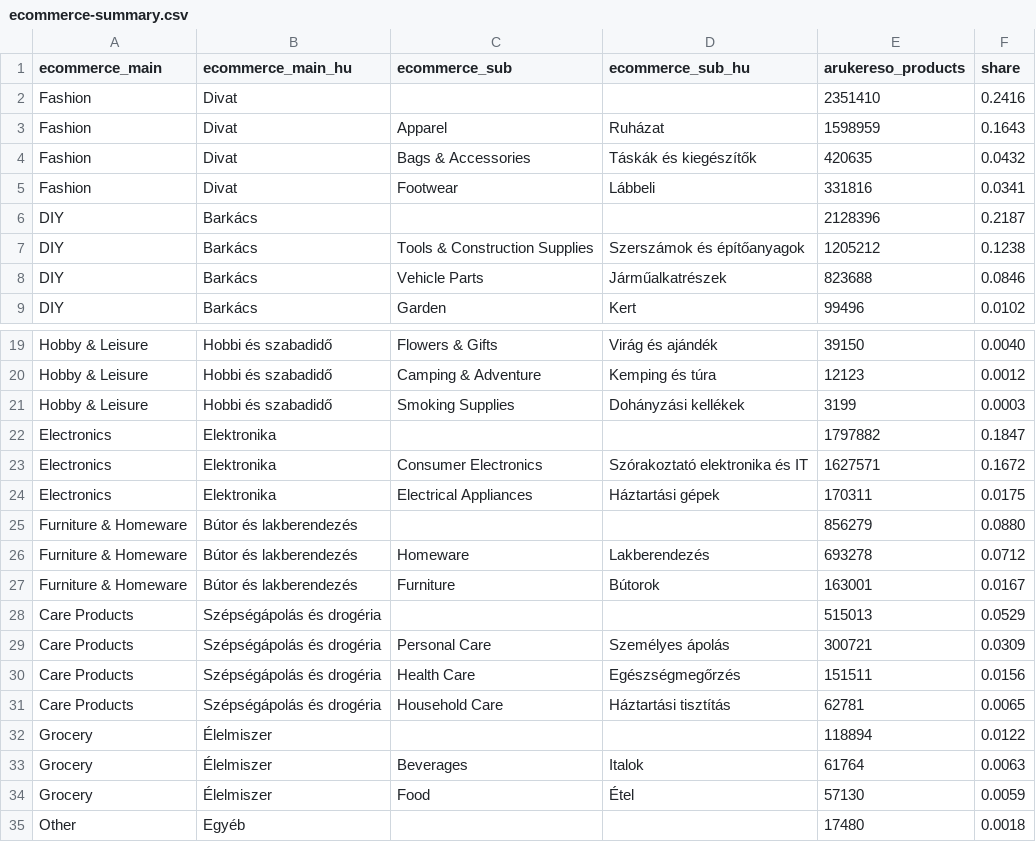
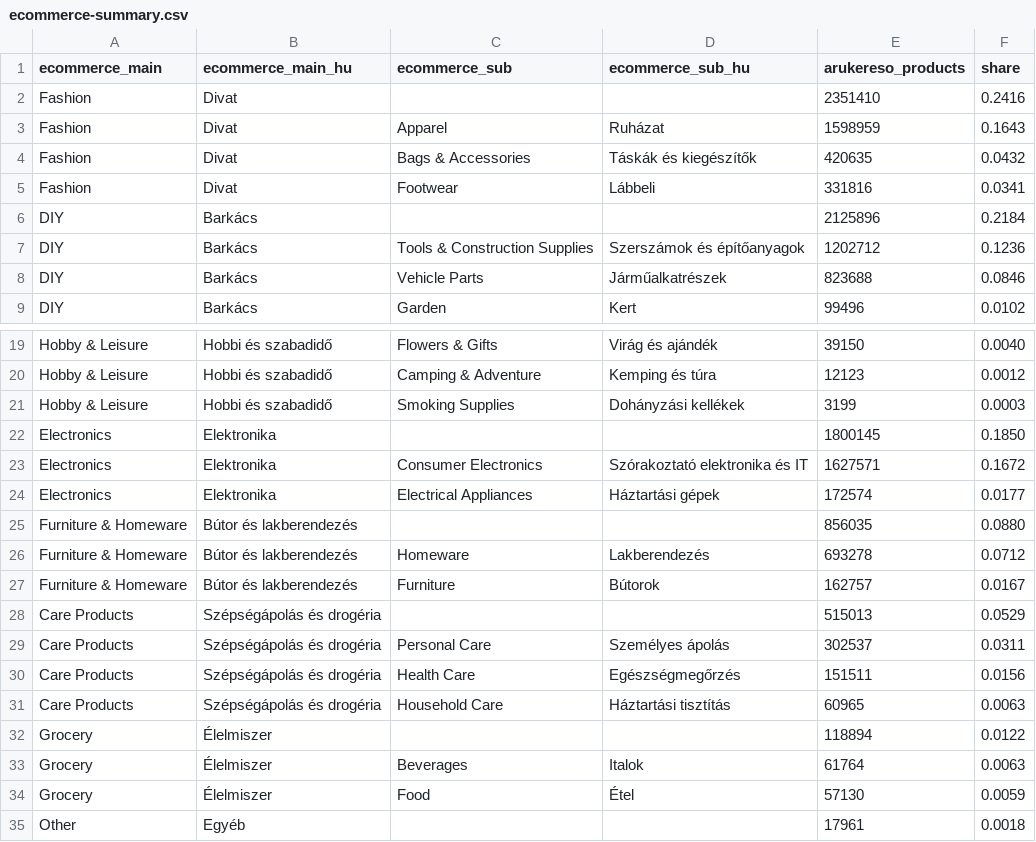
Before and after one commit to kolbertistvan2/shelfscreen-taxonomy, a CSV file: dist/ecommerce-summary.csv, drawn as a sheet; only a part is shown, gaps mark what is left out.

```diff
--- a/dist/ecommerce-summary.csv
+++ b/dist/ecommerce-summary.csv
@@ -5,4 +5,4 @@ Fashion,Divat,Bags & Accessories,Táskák és kiegészítők,420635,0.0432
 Fashion,Divat,Footwear,Lábbeli,331816,0.0341
-DIY,Barkács,,,2128396,0.2187
-DIY,Barkács,Tools & Construction Supplies,Szerszámok és építőanyagok,1205212,0.1238
+DIY,Barkács,,,2125896,0.2184
+DIY,Barkács,Tools & Construction Supplies,Szerszámok és építőanyagok,1202712,0.1236
 DIY,Barkács,Vehicle Parts,Járműalkatrészek,823688,0.0846
@@ -21,12 +21,12 @@ Hobby & Leisure,Hobbi és szabadidő,Camping & Adventure,Kemping és túra,12123
 Hobby & Leisure,Hobbi és szabadidő,Smoking Supplies,Dohányzási kellékek,3199,0.0003
-Electronics,Elektronika,,,1797882,0.1847
+Electronics,Elektronika,,,1800145,0.1850
 Electronics,Elektronika,Consumer Electronics,Szórakoztató elektronika és IT,1627571,0.1672
-Electronics,Elektronika,Electrical Appliances,Háztartási gépek,170311,0.0175
-Furniture & Homeware,Bútor és lakberendezés,,,856279,0.0880
+Electronics,Elektronika,Electrical Appliances,Háztartási gépek,172574,0.0177
+Furniture & Homeware,Bútor és lakberendezés,,,856035,0.0880
 Furniture & Homeware,Bútor és lakberendezés,Homeware,Lakberendezés,693278,0.0712
-Furniture & Homeware,Bútor és lakberendezés,Furniture,Bútorok,163001,0.0167
+Furniture & Homeware,Bútor és lakberendezés,Furniture,Bútorok,162757,0.0167
 Care Products,Szépségápolás és drogéria,,,515013,0.0529
-Care Products,Szépségápolás és drogéria,Personal Care,Személyes ápolás,300721,0.0309
+Care Products,Szépségápolás és drogéria,Personal Care,Személyes ápolás,302537,0.0311
 Care Products,Szépségápolás és drogéria,Health Care,Egészségmegőrzés,151511,0.0156
-Care Products,Szépségápolás és drogéria,Household Care,Háztartási tisztítás,62781,0.0065
+Care Products,Szépségápolás és drogéria,Household Care,Háztartási tisztítás,60965,0.0063
 Grocery,Élelmiszer,,,118894,0.0122
@@ -34,2 +34,2 @@ Grocery,Élelmiszer,Beverages,Italok,61764,0.0063
 Grocery,Élelmiszer,Food,Étel,57130,0.0059
-Other,Egyéb,,,17480,0.0018
+Other,Egyéb,,,17961,0.0018
```
Also changed, not shown: 19 other files.
